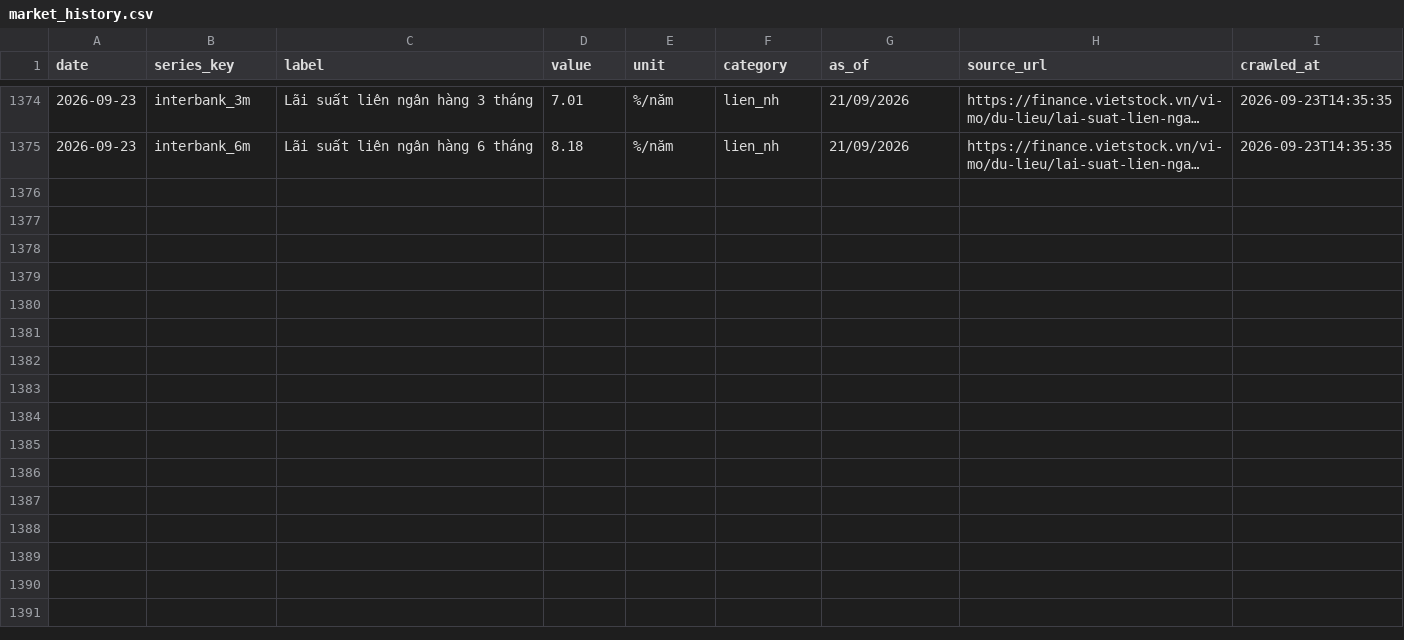
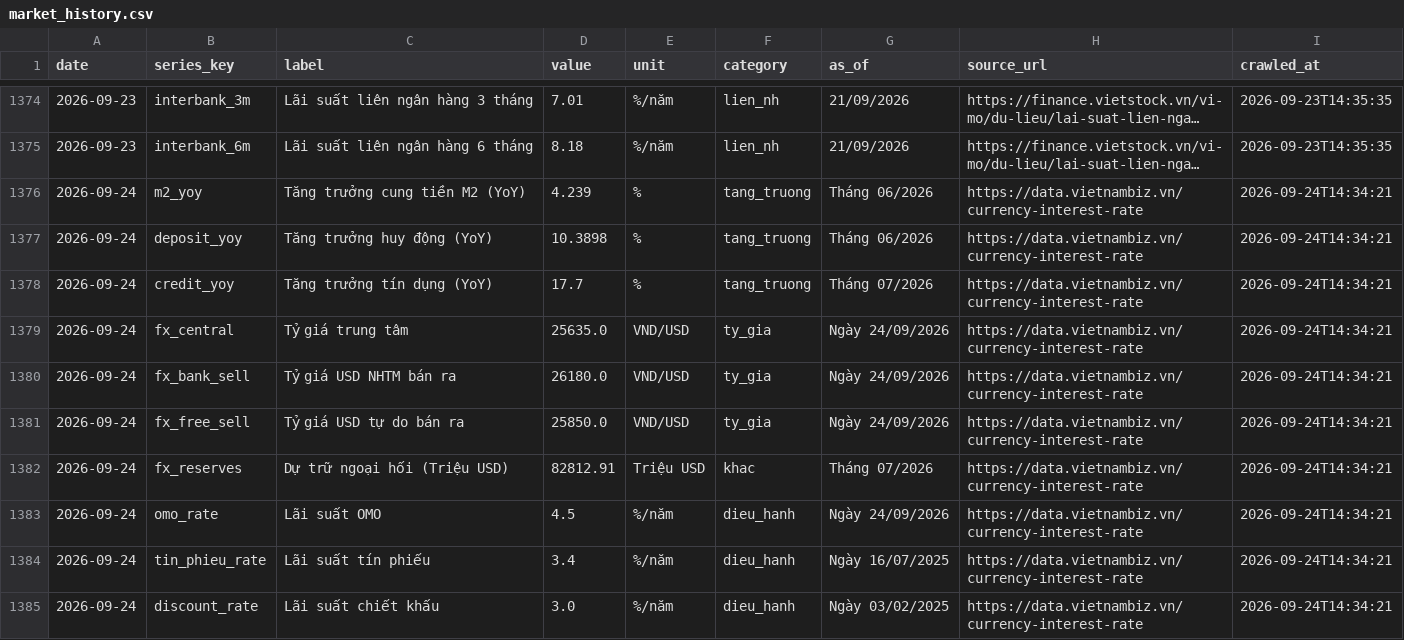
Before and after one commit to BrosPartners/liquidity-crawler, a CSV file: data/market_history.csv, drawn as a sheet; only a part is shown, gaps mark what is left out; long unchanged cells end in …; the diff covers the shown part only; the diff names each change by its address in the sheet, - before the commit and + after, or states it on an @@ line.

```diff
--- a/data/market_history.csv
+++ b/data/market_history.csv
+row 1376: 2026-09-24 | m2_yoy | Tăng trưởng cung tiền M2 (YoY) | 4.239 | % | tang_truong | Tháng 06/2026 | https://data.vietnambiz.vn/currency-interest-rate | 2026-09-24T14:34:21
+row 1377: 2026-09-24 | deposit_yoy | Tăng trưởng huy động (YoY) | 10.3898 | % | tang_truong | Tháng 06/2026 | https://data.vietnambiz.vn/currency-interest-rate | 2026-09-24T14:34:21
+row 1378: 2026-09-24 | credit_yoy | Tăng trưởng tín dụng (YoY) | 17.7 | % | tang_truong | Tháng 07/2026 | https://data.vietnambiz.vn/currency-interest-rate | 2026-09-24T14:34:21
+row 1379: 2026-09-24 | fx_central | Tỷ giá trung tâm | 25635.0 | VND/USD | ty_gia | Ngày 24/09/2026 | https://data.vietnambiz.vn/currency-interest-rate | 2026-09-24T14:34:21
+row 1380: 2026-09-24 | fx_bank_sell | Tỷ giá USD NHTM bán ra | 26180.0 | VND/USD | ty_gia | Ngày 24/09/2026 | https://data.vietnambiz.vn/currency-interest-rate | 2026-09-24T14:34:21
+row 1381: 2026-09-24 | fx_free_sell | Tỷ giá USD tự do bán ra | 25850.0 | VND/USD | ty_gia | Ngày 24/09/2026 | https://data.vietnambiz.vn/currency-interest-rate | 2026-09-24T14:34:21
+row 1382: 2026-09-24 | fx_reserves | Dự trữ ngoại hối (Triệu USD) | 82812.91 | Triệu USD | khac | Tháng 07/2026 | https://data.vietnambiz.vn/currency-interest-rate | 2026-09-24T14:34:21
+row 1383: 2026-09-24 | omo_rate | Lãi suất OMO | 4.5 | %/năm | dieu_hanh | Ngày 24/09/2026 | https://data.vietnambiz.vn/currency-interest-rate | 2026-09-24T14:34:21
+row 1384: 2026-09-24 | tin_phieu_rate | Lãi suất tín phiếu | 3.4 | %/năm | dieu_hanh | Ngày 16/07/2025 | https://data.vietnambiz.vn/currency-interest-rate | 2026-09-24T14:34:21
+row 1385: 2026-09-24 | discount_rate | Lãi suất chiết khấu | 3.0 | %/năm | dieu_hanh | Ngày 03/02/2025 | https://data.vietnambiz.vn/currency-interest-rate | 2026-09-24T14:34:21
```
Also changed, not shown: 10 added rows elsewhere in this file, data/bond_yield.csv, data/interbank_rates.csv, 10 other files.
